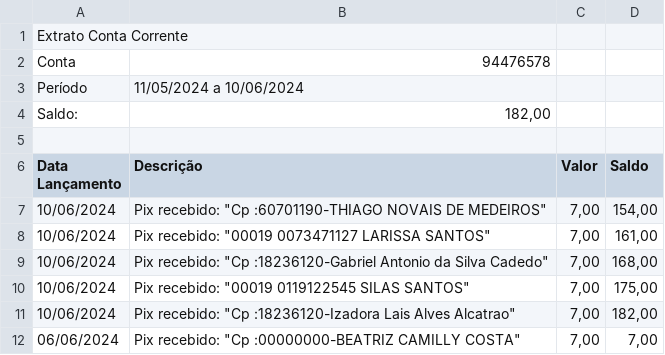
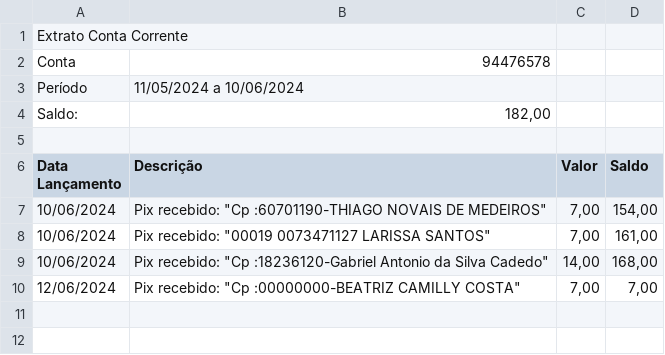
Before and after one commit to Vinimoga/Portf-lio, a CSV file: Projetos/Minor Problems/Candy_sell_data_analysis/Test_Folder/new_info.csv, drawn as a sheet.

Commit message:
Modified data, bugfix: name repetition, dict_to_csv update: give the file a name

```diff
--- a/Projetos/Minor Problems/Candy_sell_data_analysis/Test_Folder/new_info.csv
+++ b/Projetos/Minor Problems/Candy_sell_data_analysis/Test_Folder/new_info.csv
@@ -8,5 +8,3 @@ Data Lançamento;Descrição;Valor;Saldo
 10/06/2024;Pix recebido: "00019 0073471127 LARISSA SANTOS";7,00;161,00
-10/06/2024;Pix recebido: "Cp :18236120-Gabriel Antonio da Silva Cadedo";7,00;168,00
-10/06/2024;Pix recebido: "00019 0119122545 SILAS SANTOS";7,00;175,00
-10/06/2024;Pix recebido: "Cp :18236120-Izadora Lais Alves Alcatrao";7,00;182,00
-06/06/2024;Pix recebido: "Cp :00000000-BEATRIZ CAMILLY COSTA";7,00;7,00
+10/06/2024;Pix recebido: "Cp :18236120-Gabriel Antonio da Silva Cadedo";14,00;168,00
+12/06/2024;Pix recebido: "Cp :00000000-BEATRIZ CAMILLY COSTA";7,00;7,00
```
Also changed, not shown: Projetos/Minor Problems/Candy_sell_data_analysis/Análises/2024_06_10.csv, 3 other files.
